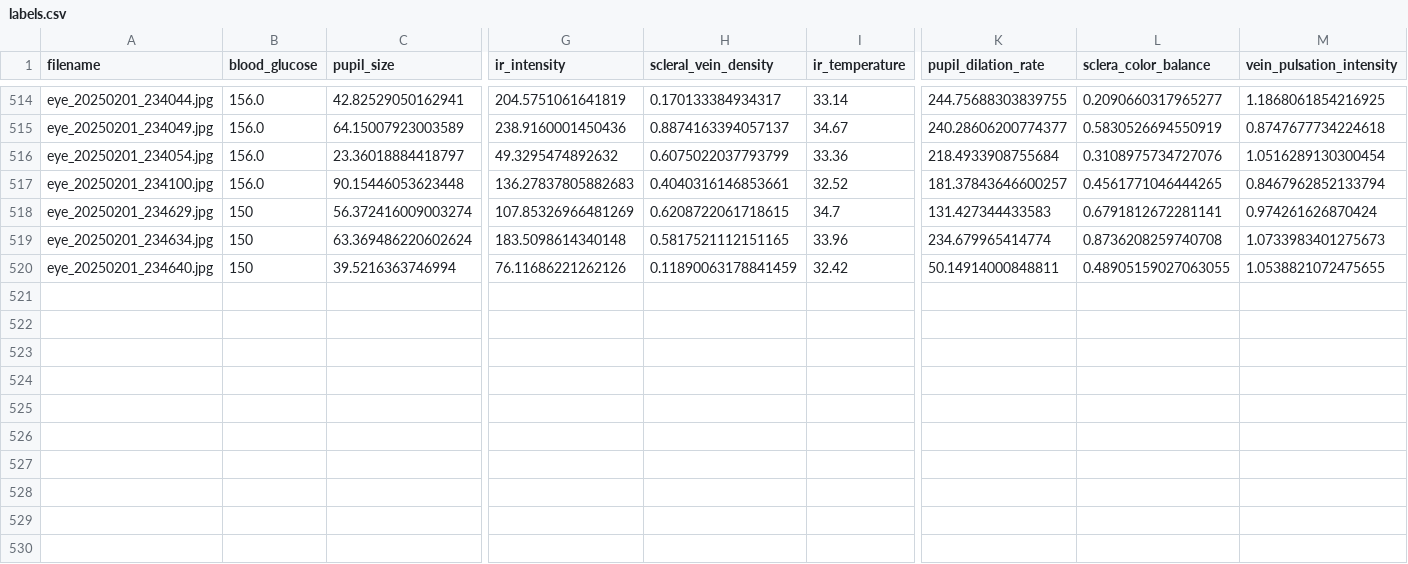
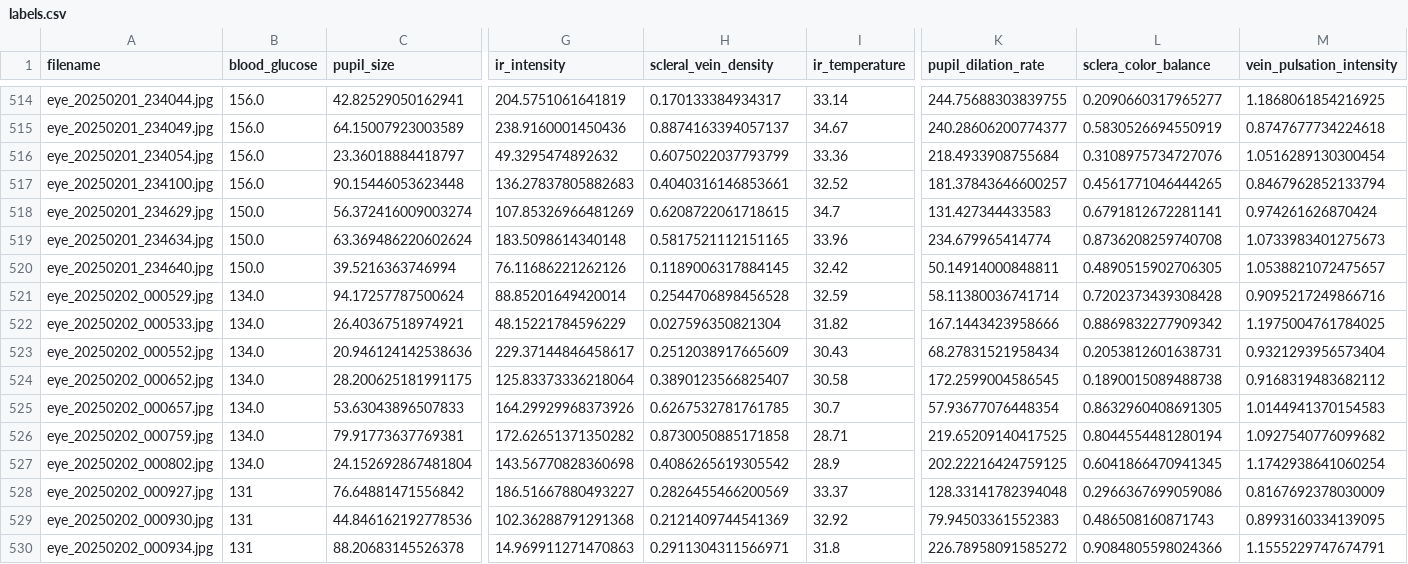
Before and after one commit to jtb21091/EyeBloodGlucose, a CSV file: eye_glucose_data/labels.csv, drawn as a sheet; only a part is shown, gaps mark what is left out; rows hold the shown columns only; the diff names each change by its address in the sheet, - before the commit and + after, or states it on an @@ line.

```diff
--- a/eye_glucose_data/labels.csv
+++ b/eye_glucose_data/labels.csv
-B518:B520 (blood_glucose): 150
+B518:B520 (blood_glucose): 150.0
-H520 (scleral_vein_density): 0.11890063178841459
+H520 (scleral_vein_density): 0.1189006317884145
-L520 (sclera_color_balance): 0.48905159027063055
+L520 (sclera_color_balance): 0.4890515902706305
-M520 (vein_pulsation_intensity): 1.0538821072475655
+M520 (vein_pulsation_intensity): 1.0538821072475657
+row 521: eye_20250202_000529.jpg | 134.0 | 94.17257787500624 | 88.85201649420014 | 0.2544706898456528 | 32.59 | 58.11380036741714 | 0.7202373439308428 | 0.9095217249866716
+row 522: eye_20250202_000533.jpg | 134.0 | 26.40367518974921 | 48.15221784596229 | 0.027596350821304 | 31.82 | 167.1443423958666 | 0.8869832277909342 | 1.1975004761784025
+row 523: eye_20250202_000552.jpg | 134.0 | 20.946124142538636 | 229.37144846458617 | 0.2512038917665609 | 30.43 | 68.27831521958434 | 0.2053812601638731 | 0.9321293956573404
+row 524: eye_20250202_000652.jpg | 134.0 | 28.200625181991175 | 125.83373336218064 | 0.3890123566825407 | 30.58 | 172.2599004586545 | 0.1890015089488738 | 0.9168319483682112
+row 525: eye_20250202_000657.jpg | 134.0 | 53.63043896507833 | 164.29929968373926 | 0.6267532781761785 | 30.7 | 57.93677076448354 | 0.8632960408691305 | 1.0144941370154583
+row 526: eye_20250202_000759.jpg | 134.0 | 79.91773637769381 | 172.62651371350282 | 0.8730050885171858 | 28.71 | 219.65209140417525 | 0.8044554481280194 | 1.0927540776099682
+row 527: eye_20250202_000802.jpg | 134.0 | 24.152692867481804 | 143.56770828360698 | 0.4086265619305542 | 28.9 | 202.22216424759125 | 0.6041866470941345 | 1.1742938641060254
+row 528: eye_20250202_000927.jpg | 131 | 76.64881471556842 | 186.51667880493227 | 0.2826455466200569 | 33.37 | 128.33141782394048 | 0.2966367699059086 | 0.8167692378030009
+row 529: eye_20250202_000930.jpg | 131 | 44.846162192778536 | 102.36288791291368 | 0.2121409744541369 | 32.92 | 79.94503361552383 | 0.486508160871743 | 0.8993160334139095
+row 530: eye_20250202_000934.jpg | 131 | 88.20683145526378 | 14.969911271470863 | 0.2911304311566971 | 31.8 | 226.78958091585272 | 0.9084805598024366 | 1.1555229747674791
```
Also changed, not shown: best_model_metrics.csv, 1 other file.
